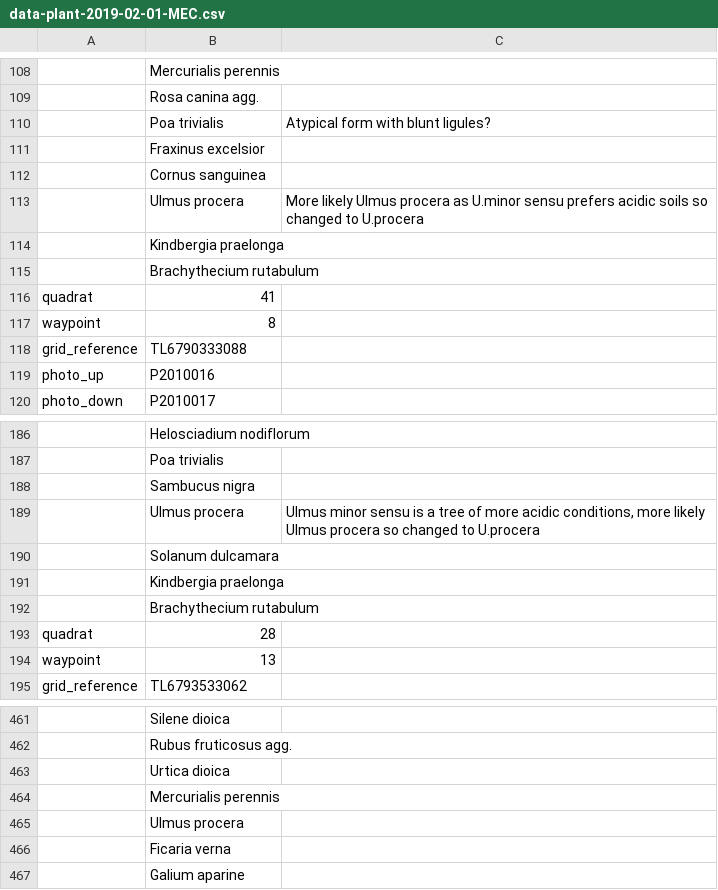
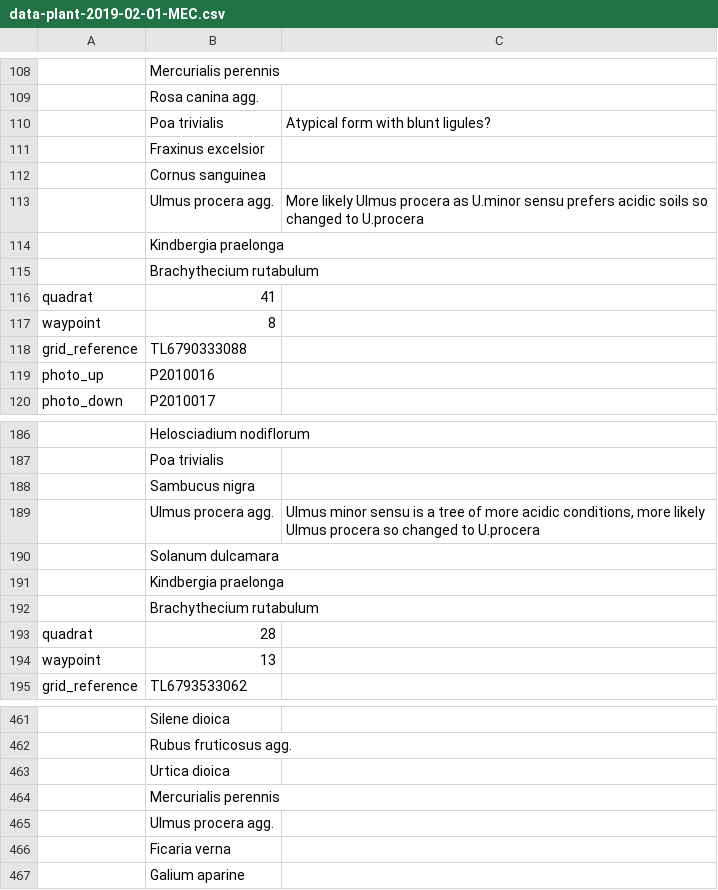
Before and after one commit to joejcollins/atlanta-shore, a CSV file: data/raw/2019-02/data-plant-2019-02-01-MEC.csv, drawn as a sheet; only a part is shown, gaps mark what is left out; the diff names each change by its address in the sheet, - before the commit and + after, or states it on an @@ line.

```diff
--- a/data/raw/2019-02/data-plant-2019-02-01-MEC.csv
+++ b/data/raw/2019-02/data-plant-2019-02-01-MEC.csv
-B113: Ulmus procera
+B113: Ulmus procera agg.
-B189: Ulmus procera
+B189: Ulmus procera agg.
-B465: Ulmus procera
+B465: Ulmus procera agg.
```
Also changed, not shown: data/raw/2019-06/data-plant-2019-06-21-MEC.csv, data/raw/2020-06/data-plant-2020-06-20-MEC.csv, 11 other files.
